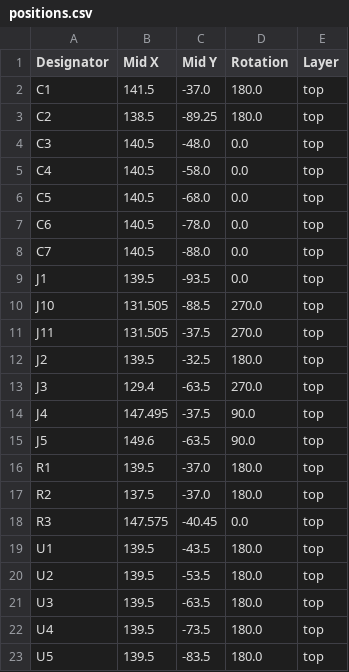
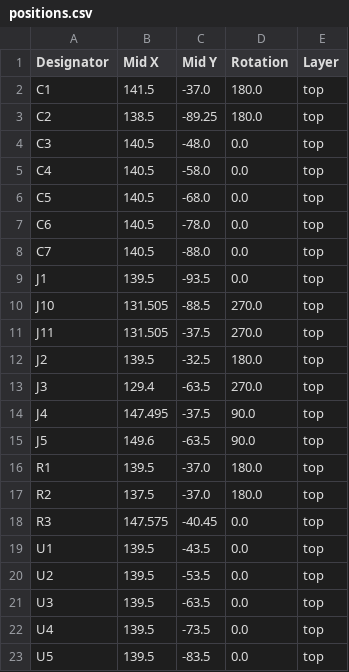
Before and after one commit to alpha-137-036/RV523, a CSV file: boards/TestBoard/production/positions.csv, drawn as a sheet.

Commit message:
Oups, orientation of the MCP23017 chips was somehow wrong by 180 degrees ! Thanks JLCPCB for their component viewer !!

```diff
--- a/boards/TestBoard/production/positions.csv
+++ b/boards/TestBoard/production/positions.csv
@@ -18,6 +18,6 @@ R2,137.5,-37.0,180.0,top
 R3,147.575,-40.45,0.0,top
-U1,139.5,-43.5,180.0,top
-U2,139.5,-53.5,180.0,top
-U3,139.5,-63.5,180.0,top
-U4,139.5,-73.5,180.0,top
-U5,139.5,-83.5,180.0,top
+U1,139.5,-43.5,0.0,top
+U2,139.5,-53.5,0.0,top
+U3,139.5,-63.5,0.0,top
+U4,139.5,-73.5,0.0,top
+U5,139.5,-83.5,0.0,top
```
